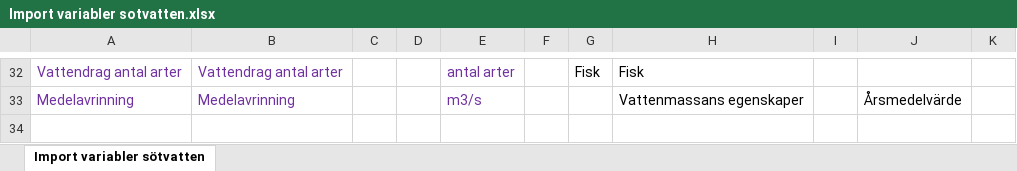
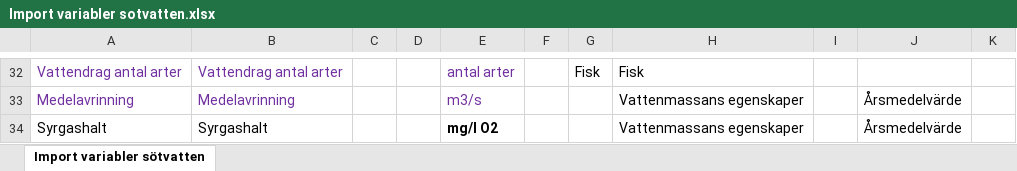
Before and after one commit to claudiavonbromssen/Sveriges-vattenmiljo2020, an Excel workbook: Annat/Import variabler sotvatten.xlsx, sheet Import variabler sötvatten, drawn as a sheet; only a part is shown, gaps mark what is left out; values as stored, in another font and other column widths than the file's, no borders; the diff names each change by its address in the sheet, - before the commit and + after, or states it on an @@ line.

```diff
--- a/Annat/Import variabler sotvatten.xlsx (sheet Import variabler sötvatten)
+++ b/Annat/Import variabler sotvatten.xlsx (sheet Import variabler sötvatten)
+row 34: Syrgashalt | Syrgashalt |  |  | mg/l O2 |  |  | Vattenmassans egenskaper |  | Årsmedelvärde
```
Also changed, not shown: 4 other files.
